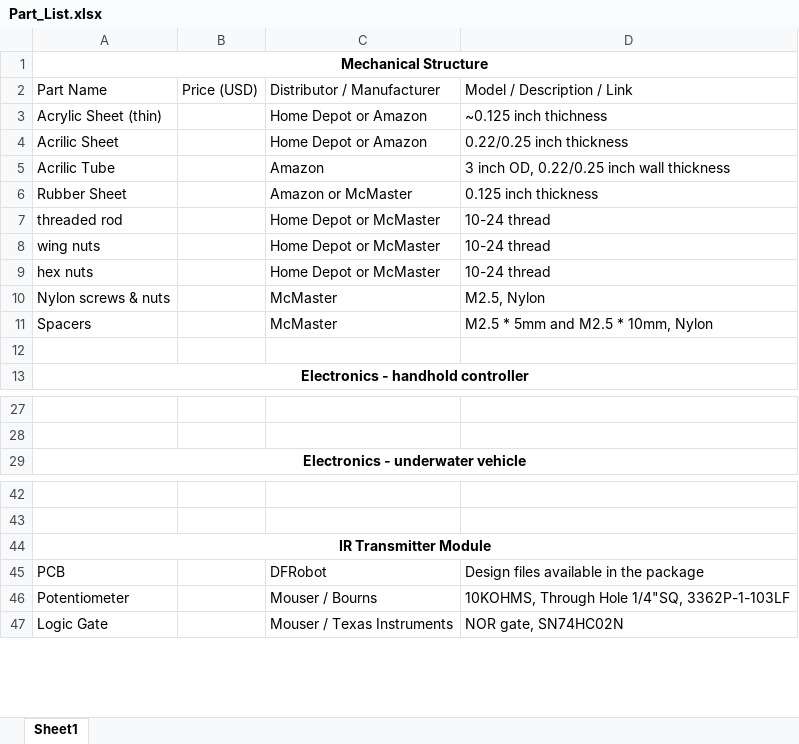
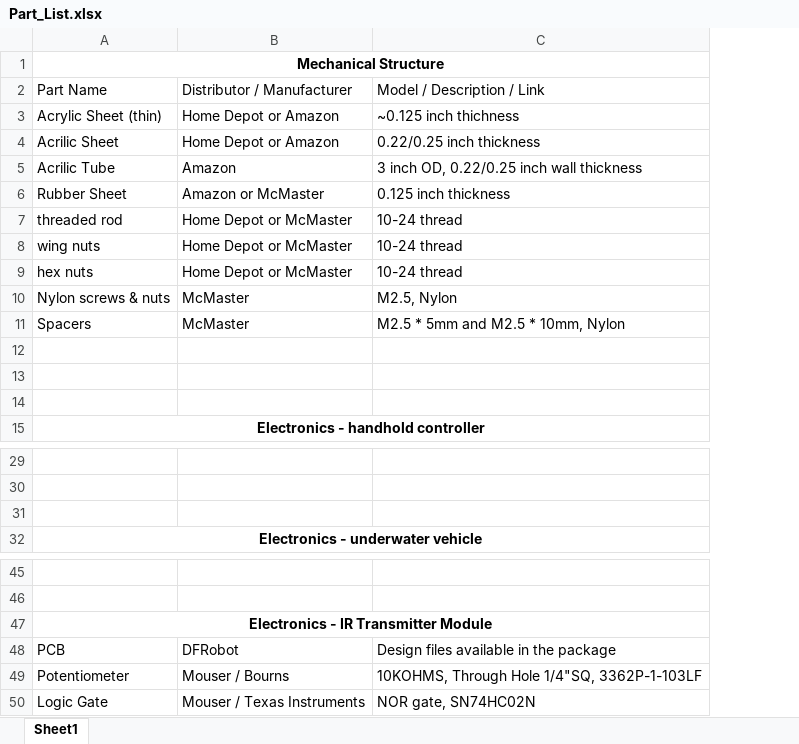
Before and after one commit to GeorgiaTechSystemResearch/GT_MUR_Open_Source_Package, an Excel workbook: Documents/Part_List.xlsx, sheet Sheet1, drawn as a sheet; only a part is shown, gaps mark what is left out; values as stored, in another font and other column widths than the file's, no borders; removed rows and columns are numbered as before the commit, all else as after; the diff names each change by its address in the sheet, - before the commit and + after, or states it on an @@ line.

Commit message:
Updated_Part_List

```diff
--- a/Documents/Part_List.xlsx (sheet Sheet1)
+++ b/Documents/Part_List.xlsx (sheet Sheet1)
-column B, row 2: Price (USD)
+row 12: (empty)
+row 13: (empty)
+row 31: (empty)
-A47: IR Transmitter Module
+A47: Electronics - IR Transmitter Module
```
